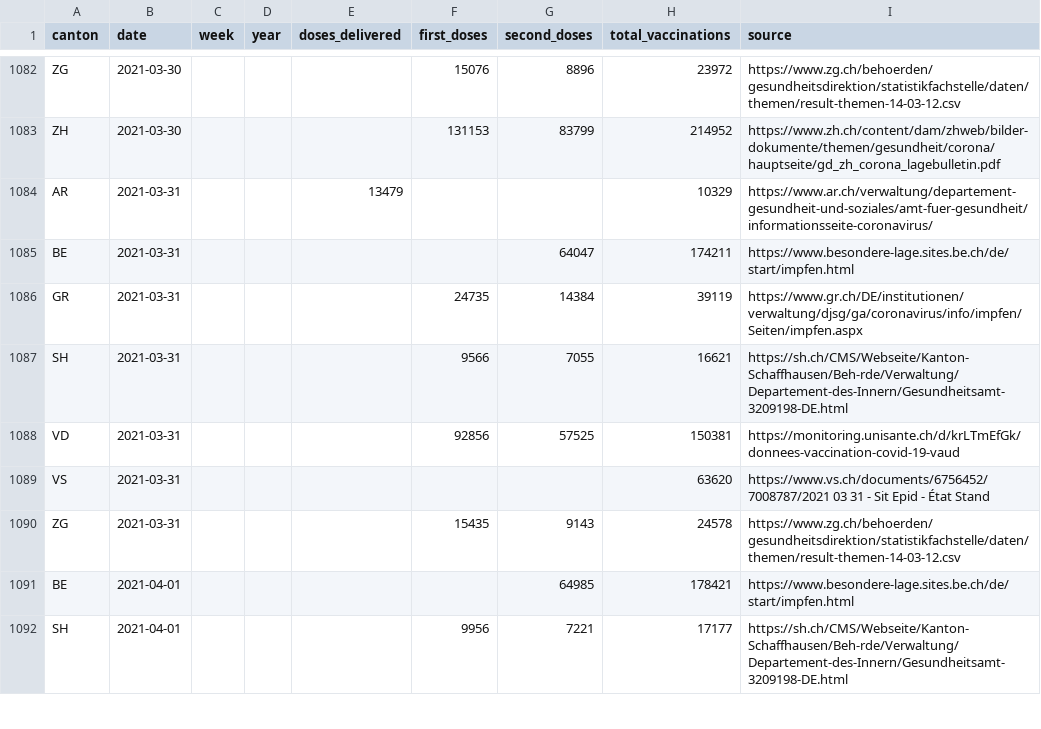
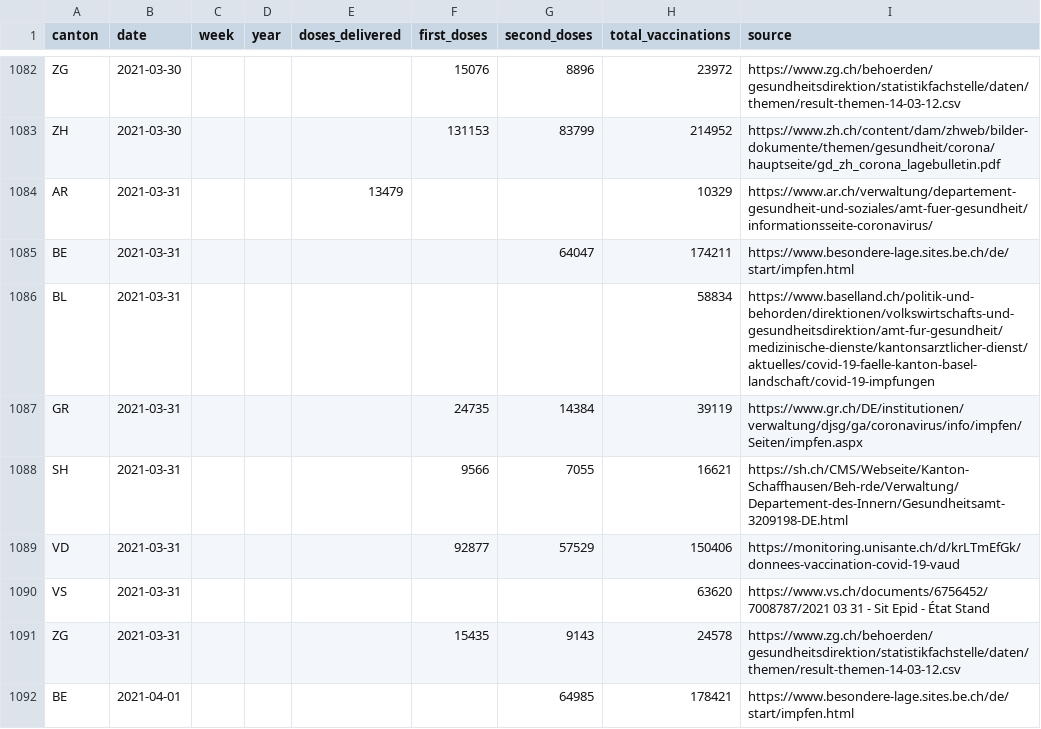
Before and after one commit to n0rdlicht/ch-vaccinations, a CSV file: data/vaccination_data_total.csv, drawn as a sheet; only a part is shown, gaps mark what is left out; the shorter side is filled out with more unchanged rows; the diff covers the shown part only.

Commit message:
Automatic update of vaccination data

```diff
--- a/data/vaccination_data_total.csv
+++ b/data/vaccination_data_total.csv
@@ -1085,5 +1085,6 @@ AR,2021-03-31,,,13479,,,10329,https://www.ar.ch/verwaltung/departement-gesundhei
 BE,2021-03-31,,,,,64047,174211,https://www.besondere-lage.sites.be.ch/de/start/impfen.html
+BL,2021-03-31,,,,,,58834,https://www.baselland.ch/politik-und-behorden/direktionen/volkswirtschafts-und-gesundheitsdirektion/amt-fur-gesundheit/medizinische-dienste/kantonsarztlicher-dienst/aktuelles/covid-19-faelle-kanton-basel-landschaft/covid-19-impfungen
 GR,2021-03-31,,,,24735,14384,39119,https://www.gr.ch/DE/institutionen/verwaltung/djsg/ga/coronavirus/info/impfen/Seiten/impfen.aspx
 SH,2021-03-31,,,,9566,7055,16621,https://sh.ch/CMS/Webseite/Kanton-Schaffhausen/Beh-rde/Verwaltung/Departement-des-Innern/Gesundheitsamt-3209198-DE.html
-VD,2021-03-31,,,,92856,57525,150381,https://monitoring.unisante.ch/d/krLTmEfGk/donnees-vaccination-covid-19-vaud
+VD,2021-03-31,,,,92877,57529,150406,https://monitoring.unisante.ch/d/krLTmEfGk/donnees-vaccination-covid-19-vaud
 VS,2021-03-31,,,,,,63620,https://www.vs.ch/documents/6756452/7008787/2021 03 31 - Sit Epid - État Stand
```
Also changed, not shown: 102 edited cells elsewhere in this file, data/vaccinations_latest.csv, 1 other file.
